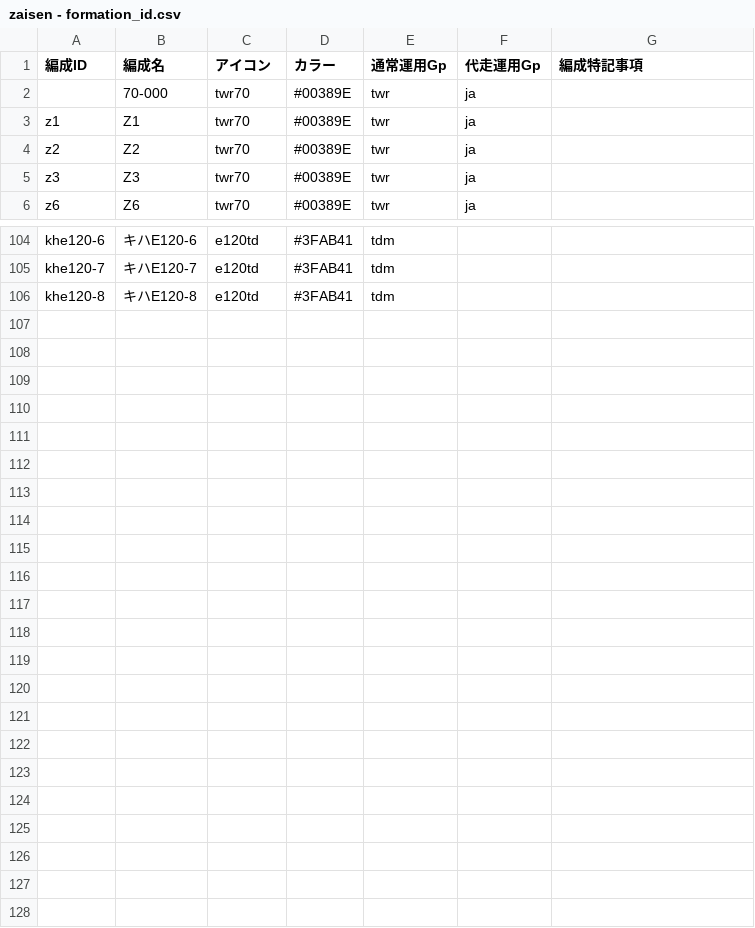
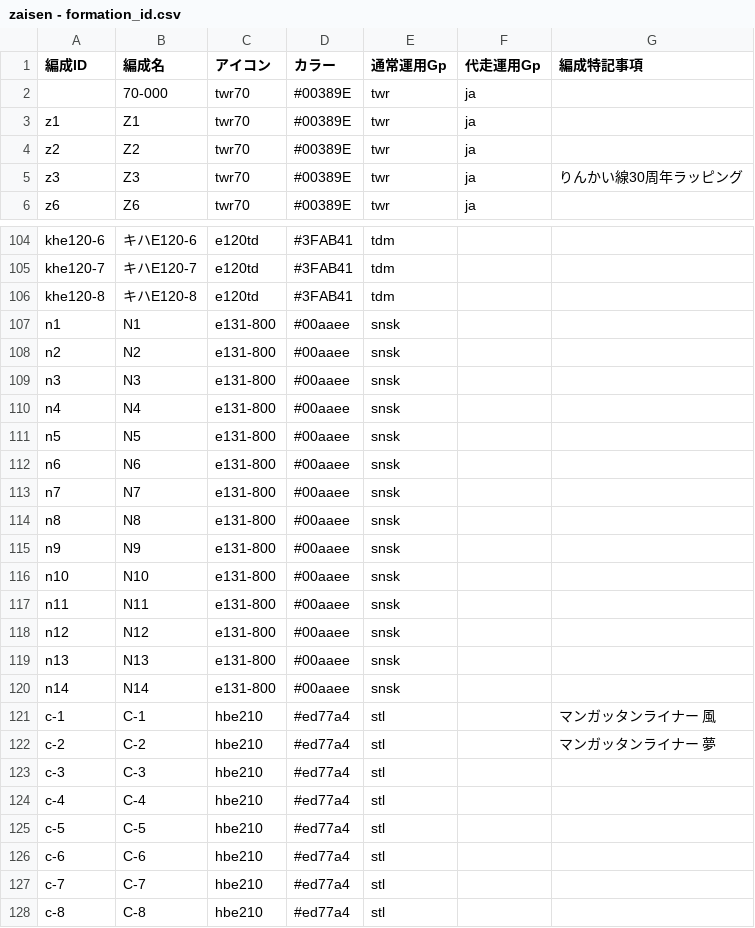
Before and after one commit to aqua-2857/zaisen, a CSV file: zaisen - formation_id.csv, drawn as a sheet; only a part is shown, gaps mark what is left out; the diff covers the shown part only.

Commit message:
Add files via upload

```diff
--- a/zaisen - formation_id.csv
+++ b/zaisen - formation_id.csv
@@ -4,3 +4,3 @@ z1,Z1,twr70,#00389E,twr,ja,
 z2,Z2,twr70,#00389E,twr,ja,
-z3,Z3,twr70,#00389E,twr,ja,
+z3,Z3,twr70,#00389E,twr,ja,りんかい線30周年ラッピング
 z6,Z6,twr70,#00389E,twr,ja,
@@ -106 +106,23 @@ khe120-7,キハE120-7,e120td,#3FAB41,tdm,,
 khe120-8,キハE120-8,e120td,#3FAB41,tdm,,
+n1,N1,e131-800,#00aaee,snsk,,
+n2,N2,e131-800,#00aaee,snsk,,
+n3,N3,e131-800,#00aaee,snsk,,
+n4,N4,e131-800,#00aaee,snsk,,
+n5,N5,e131-800,#00aaee,snsk,,
+n6,N6,e131-800,#00aaee,snsk,,
+n7,N7,e131-800,#00aaee,snsk,,
+n8,N8,e131-800,#00aaee,snsk,,
+n9,N9,e131-800,#00aaee,snsk,,
+n10,N10,e131-800,#00aaee,snsk,,
+n11,N11,e131-800,#00aaee,snsk,,
+n12,N12,e131-800,#00aaee,snsk,,
+n13,N13,e131-800,#00aaee,snsk,,
+n14,N14,e131-800,#00aaee,snsk,,
+c-1,C-1,hbe210,#ed77a4,stl,,マンガッタンライナー 風
+c-2,C-2,hbe210,#ed77a4,stl,,マンガッタンライナー 夢
+c-3,C-3,hbe210,#ed77a4,stl,,
+c-4,C-4,hbe210,#ed77a4,stl,,
+c-5,C-5,hbe210,#ed77a4,stl,,
+c-6,C-6,hbe210,#ed77a4,stl,,
+c-7,C-7,hbe210,#ed77a4,stl,,
+c-8,C-8,hbe210,#ed77a4,stl,,
```
Also changed, not shown: 1 edited cell elsewhere in this file.
